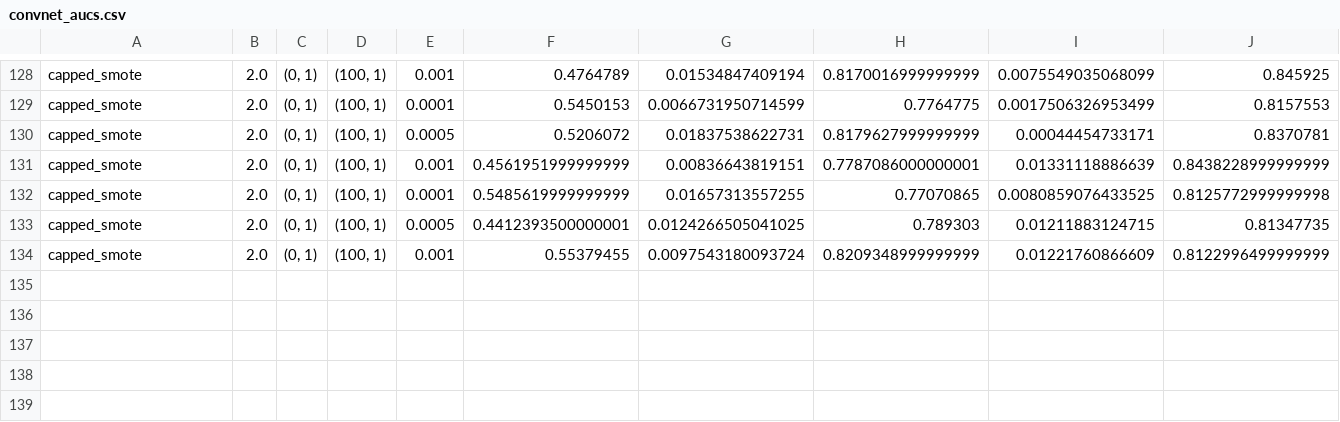
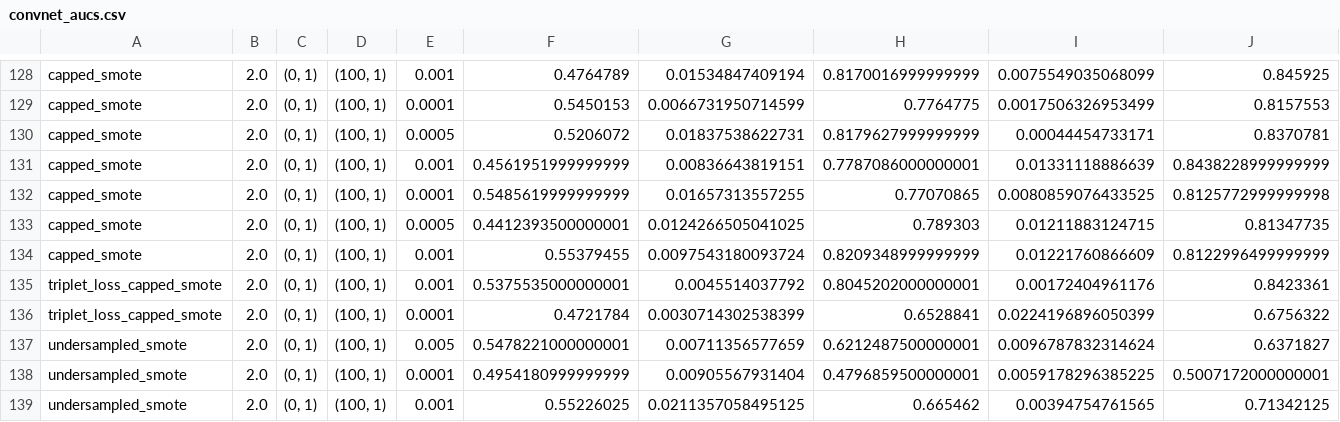
Before and after one commit to clee818/class-sample-research, a CSV file: results/convnet_aucs.csv, drawn as a sheet; only a part is shown, gaps mark what is left out; rows hold the shown columns only; the diff names each change by its address in the sheet, - before the commit and + after, or states it on an @@ line.

Commit message:
fixed triplet loss capped smote

```diff
--- a/results/convnet_aucs.csv
+++ b/results/convnet_aucs.csv
+row 135: triplet_loss_capped_smote | 2.0 | (0, 1) | (100, 1) | 0.001 | 0.5375535000000001 | 0.0045514037792 | 0.8045202000000001 | 0.00172404961176 | 0.8423361
+row 136: triplet_loss_capped_smote | 2.0 | (0, 1) | (100, 1) | 0.0001 | 0.4721784 | 0.0030714302538399 | 0.6528841 | 0.0224196896050399 | 0.6756322
+row 137: undersampled_smote | 2.0 | (0, 1) | (100, 1) | 0.005 | 0.5478221000000001 | 0.00711356577659 | 0.6212487500000001 | 0.0096787832314624 | 0.6371827
+row 138: undersampled_smote | 2.0 | (0, 1) | (100, 1) | 0.0001 | 0.4954180999999999 | 0.00905567931404 | 0.4796859500000001 | 0.0059178296385225 | 0.5007172000000001
+row 139: undersampled_smote | 2.0 | (0, 1) | (100, 1) | 0.001 | 0.55226025 | 0.0211357058495125 | 0.665462 | 0.00394754761565 | 0.71342125
```
Also changed, not shown: 5 other files.
